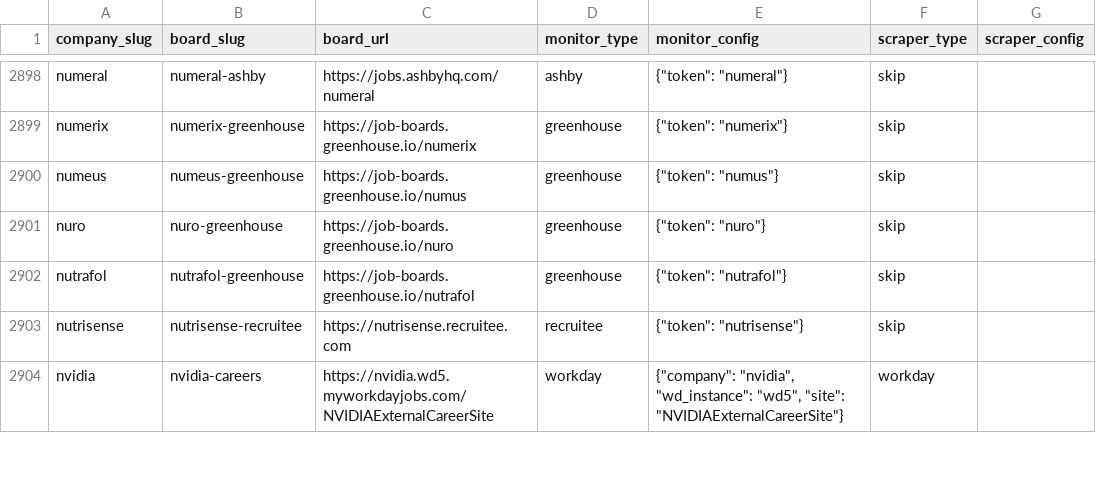
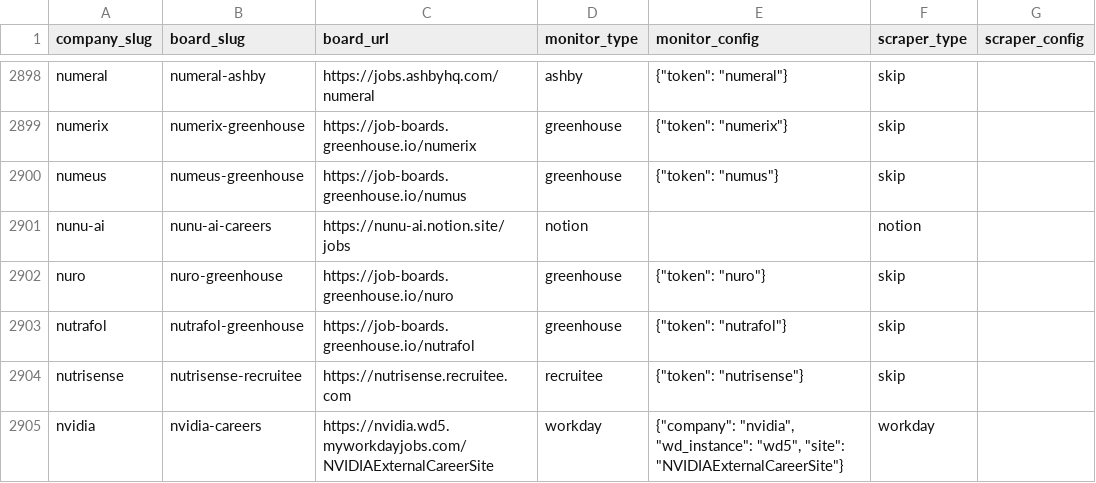
Before and after one commit to colophon-group/jobseek, a CSV file: apps/crawler/data/boards.csv, drawn as a sheet; only a part is shown, gaps mark what is left out.

Commit message:
Configure nunu.ai
Closes #2085

```diff
--- a/apps/crawler/data/boards.csv
+++ b/apps/crawler/data/boards.csv
@@ -2900,2 +2900,3 @@ numerix,numerix-greenhouse,https://job-boards.greenhouse.io/numerix,greenhouse,"
 numeus,numeus-greenhouse,https://job-boards.greenhouse.io/numus,greenhouse,"{""token"": ""numus""}",skip,
+nunu-ai,nunu-ai-careers,https://nunu-ai.notion.site/jobs,notion,,notion,
 nuro,nuro-greenhouse,https://job-boards.greenhouse.io/nuro,greenhouse,"{""token"": ""nuro""}",skip,
```
Also changed, not shown: 4 other files.
